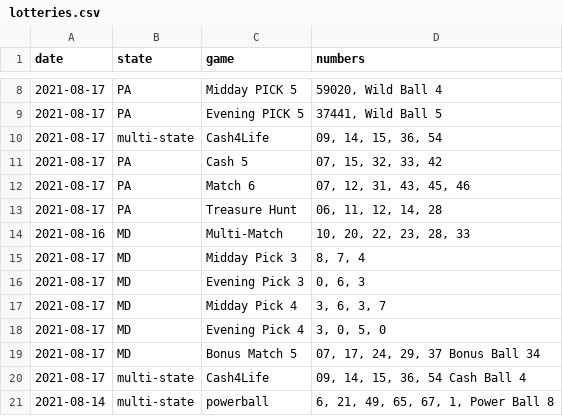
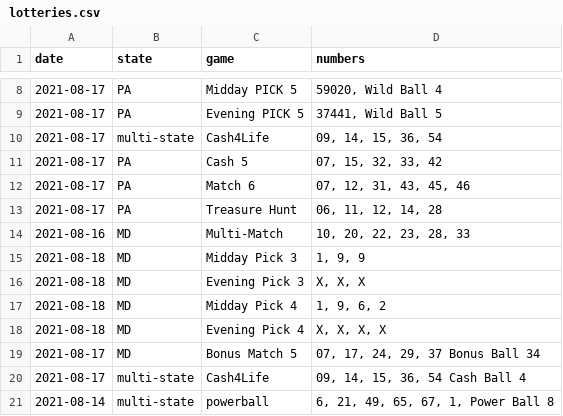
Before and after one commit to jaredwhalen/2021-06-regional-lottery-numbers, a CSV file: lotteries.csv, drawn as a sheet; only a part is shown, gaps mark what is left out.

Commit message:
New lottery numbers - data updated!

```diff
--- a/lotteries.csv
+++ b/lotteries.csv
@@ -14,6 +14,6 @@
 2021-08-16,"MD","Multi-Match","10, 20, 22, 23, 28, 33"
-2021-08-17,"MD","Midday Pick 3","8, 7, 4"
-2021-08-17,"MD","Evening Pick 3","0, 6, 3"
-2021-08-17,"MD","Midday Pick 4","3, 6, 3, 7"
-2021-08-17,"MD","Evening Pick 4","3, 0, 5, 0"
+2021-08-18,"MD","Midday Pick 3","1, 9, 9"
+2021-08-18,"MD","Evening Pick 3","X, X, X"
+2021-08-18,"MD","Midday Pick 4","1, 9, 6, 2"
+2021-08-18,"MD","Evening Pick 4","X, X, X, X"
 2021-08-17,"MD","Bonus Match 5","07, 17, 24, 29, 37 Bonus Ball 34"
```
